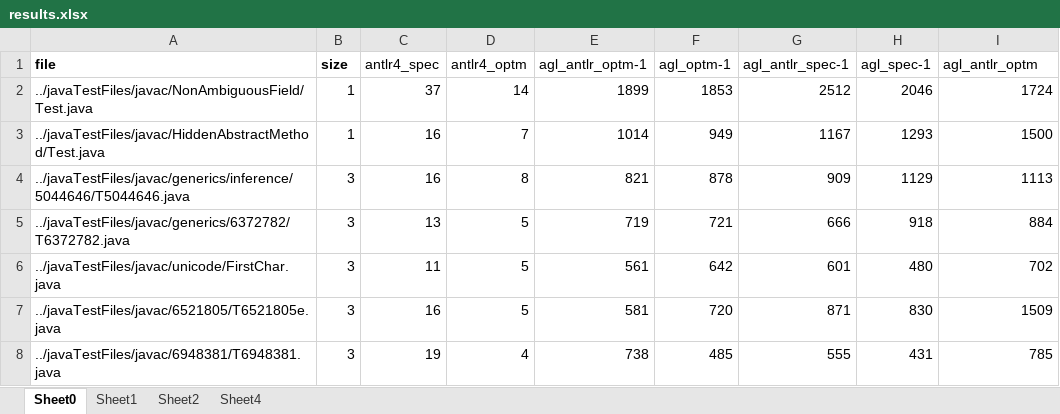
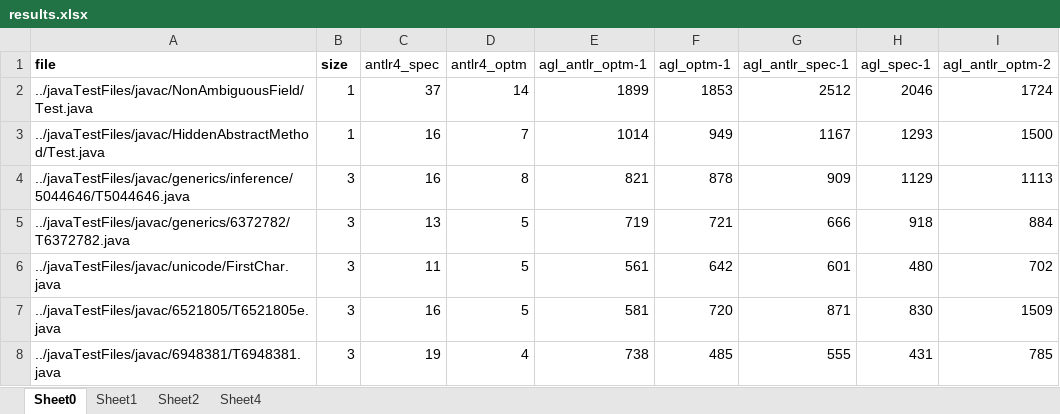
Before and after one commit to dhakehurst/net.akehurst.language, an Excel workbook: net.akehurst.language.comparisons/results/results.xlsx, sheet Sheet0, drawn as a sheet; only a part is shown; values as stored, in another font and other column widths than the file's, no borders; the diff names each change by its address in the sheet, - before the commit and + after, or states it on an @@ line.

```diff
--- a/net.akehurst.language.comparisons/results/results.xlsx (sheet Sheet0)
+++ b/net.akehurst.language.comparisons/results/results.xlsx (sheet Sheet0)
-I1: agl_antlr_optm
+I1: agl_antlr_optm-2
```
Also changed, not shown: sheet Sheet1, sheet Sheet4, sheet Sheet2, charts or pictures, 4 other files.
